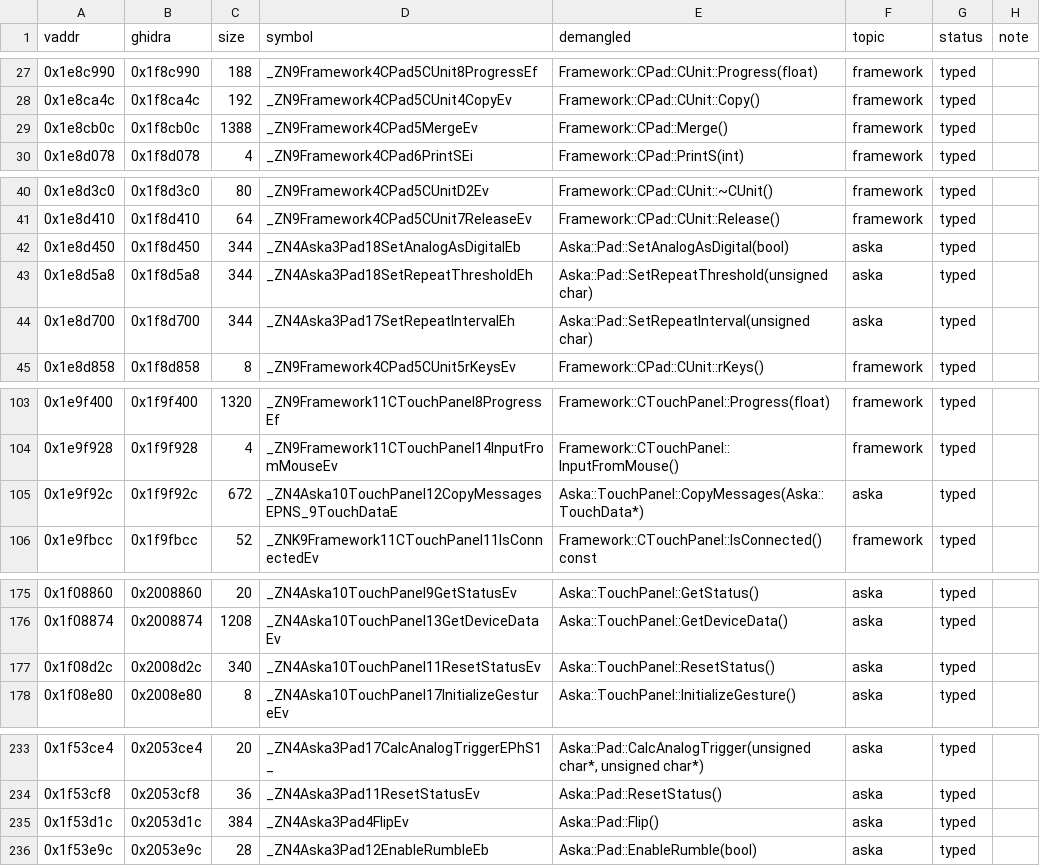
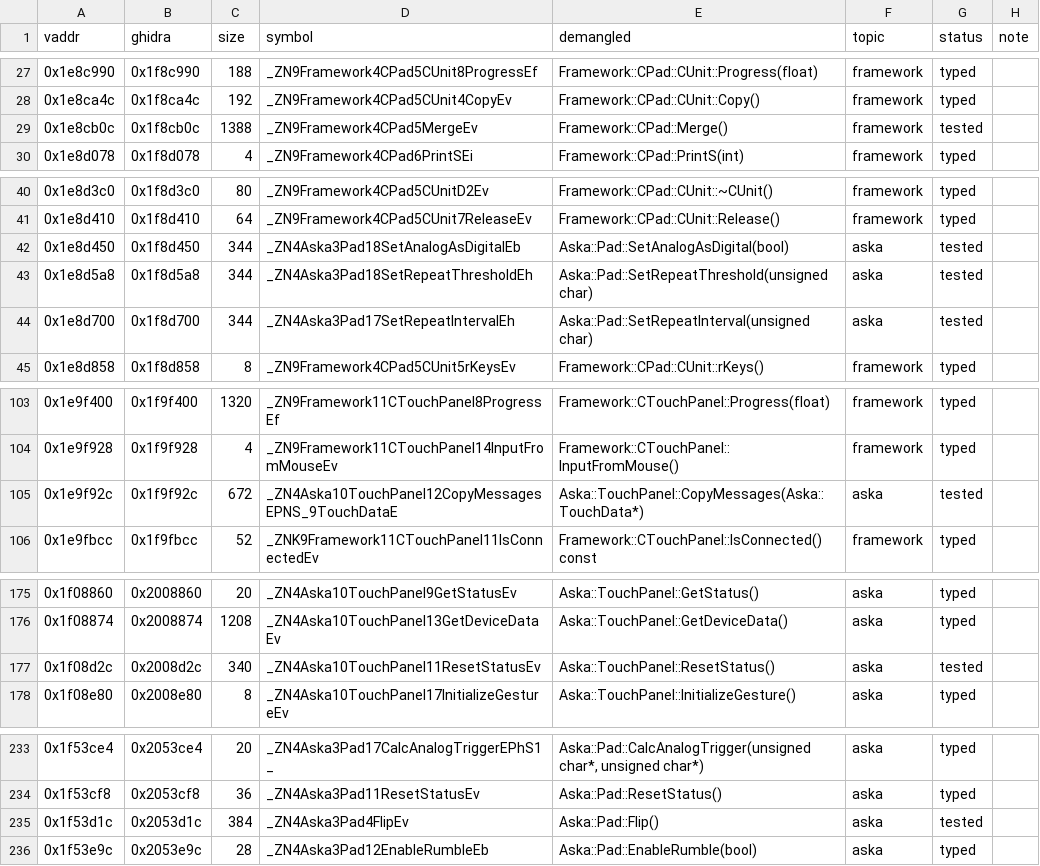
Before and after one commit to e45lee/star-ocean-anamesis-native, a TSV file: port/decomp/input/symbols.tsv, drawn as a sheet; only a part is shown, gaps mark what is left out.

```diff
--- a/port/decomp/input/symbols.tsv
+++ b/port/decomp/input/symbols.tsv
@@ -28,3 +28,3 @@ vaddr	ghidra	size	symbol	demangled	topic	status	note
 0x1e8ca4c	0x1f8ca4c	192	_ZN9Framework4CPad5CUnit4CopyEv	Framework::CPad::CUnit::Copy()	framework	typed	
-0x1e8cb0c	0x1f8cb0c	1388	_ZN9Framework4CPad5MergeEv	Framework::CPad::Merge()	framework	typed	
+0x1e8cb0c	0x1f8cb0c	1388	_ZN9Framework4CPad5MergeEv	Framework::CPad::Merge()	framework	tested	
 0x1e8d078	0x1f8d078	4	_ZN9Framework4CPad6PrintSEi	Framework::CPad::PrintS(int)	framework	typed	
@@ -41,5 +41,5 @@ vaddr	ghidra	size	symbol	demangled	topic	status	note
 0x1e8d410	0x1f8d410	64	_ZN9Framework4CPad5CUnit7ReleaseEv	Framework::CPad::CUnit::Release()	framework	typed	
-0x1e8d450	0x1f8d450	344	_ZN4Aska3Pad18SetAnalogAsDigitalEb	Aska::Pad::SetAnalogAsDigital(bool)	aska	typed	
-0x1e8d5a8	0x1f8d5a8	344	_ZN4Aska3Pad18SetRepeatThresholdEh	Aska::Pad::SetRepeatThreshold(unsigned char)	aska	typed	
-0x1e8d700	0x1f8d700	344	_ZN4Aska3Pad17SetRepeatIntervalEh	Aska::Pad::SetRepeatInterval(unsigned char)	aska	typed	
+0x1e8d450	0x1f8d450	344	_ZN4Aska3Pad18SetAnalogAsDigitalEb	Aska::Pad::SetAnalogAsDigital(bool)	aska	tested	
+0x1e8d5a8	0x1f8d5a8	344	_ZN4Aska3Pad18SetRepeatThresholdEh	Aska::Pad::SetRepeatThreshold(unsigned char)	aska	tested	
+0x1e8d700	0x1f8d700	344	_ZN4Aska3Pad17SetRepeatIntervalEh	Aska::Pad::SetRepeatInterval(unsigned char)	aska	tested	
 0x1e8d858	0x1f8d858	8	_ZN9Framework4CPad5CUnit5rKeysEv	Framework::CPad::CUnit::rKeys()	framework	typed	
@@ -104,3 +104,3 @@ vaddr	ghidra	size	symbol	demangled	topic	status	note
 0x1e9f928	0x1f9f928	4	_ZN9Framework11CTouchPanel14InputFromMouseEv	Framework::CTouchPanel::InputFromMouse()	framework	typed	
-0x1e9f92c	0x1f9f92c	672	_ZN4Aska10TouchPanel12CopyMessagesEPNS_9TouchDataE	Aska::TouchPanel::CopyMessages(Aska::TouchData*)	aska	typed	
+0x1e9f92c	0x1f9f92c	672	_ZN4Aska10TouchPanel12CopyMessagesEPNS_9TouchDataE	Aska::TouchPanel::CopyMessages(Aska::TouchData*)	aska	tested	
 0x1e9fbcc	0x1f9fbcc	52	_ZNK9Framework11CTouchPanel11IsConnectedEv	Framework::CTouchPanel::IsConnected() const	framework	typed	
@@ -176,3 +176,3 @@ vaddr	ghidra	size	symbol	demangled	topic	status	note
 0x1f08874	0x2008874	1208	_ZN4Aska10TouchPanel13GetDeviceDataEv	Aska::TouchPanel::GetDeviceData()	aska	typed	
-0x1f08d2c	0x2008d2c	340	_ZN4Aska10TouchPanel11ResetStatusEv	Aska::TouchPanel::ResetStatus()	aska	typed	
+0x1f08d2c	0x2008d2c	340	_ZN4Aska10TouchPanel11ResetStatusEv	Aska::TouchPanel::ResetStatus()	aska	tested	
 0x1f08e80	0x2008e80	8	_ZN4Aska10TouchPanel17InitializeGestureEv	Aska::TouchPanel::InitializeGesture()	aska	typed	
@@ -234,3 +234,3 @@ vaddr	ghidra	size	symbol	demangled	topic	status	note
 0x1f53cf8	0x2053cf8	36	_ZN4Aska3Pad11ResetStatusEv	Aska::Pad::ResetStatus()	aska	typed	
-0x1f53d1c	0x2053d1c	384	_ZN4Aska3Pad4FlipEv	Aska::Pad::Flip()	aska	typed	
+0x1f53d1c	0x2053d1c	384	_ZN4Aska3Pad4FlipEv	Aska::Pad::Flip()	aska	tested	
 0x1f53e9c	0x2053e9c	28	_ZN4Aska3Pad12EnableRumbleEb	Aska::Pad::EnableRumble(bool)	aska	typed	
```
Also changed, not shown: port/decomp/resource/symbols.tsv, 2 other files.
